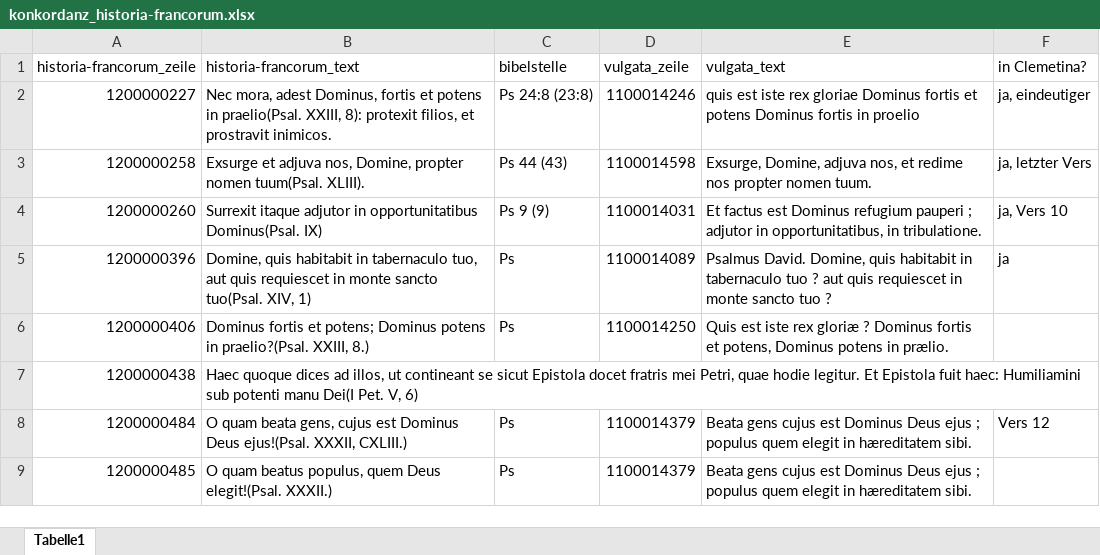
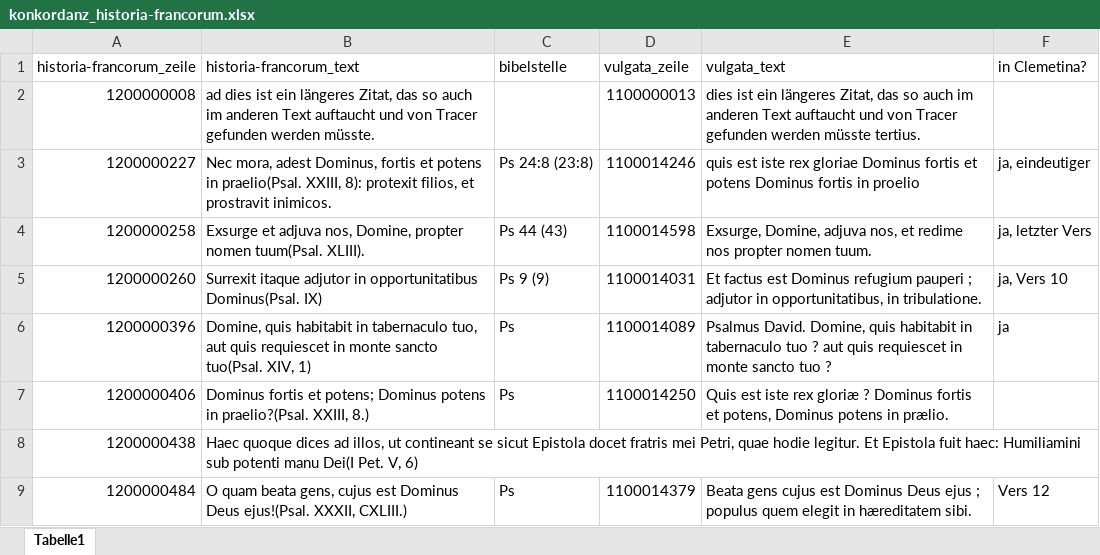
Before and after one commit to Digital-History-Berlin/digital-methods-in-practice, an Excel workbook: data/Konkordanztabellen/konkordanz_historia-francorum.xlsx, sheet Tabelle1, drawn as a sheet; only a part is shown; the shorter side is filled out with more unchanged rows; values as stored, in another font and other column widths than the file's, no borders; the diff names each change by its address in the sheet, - before the commit and + after, or states it on an @@ line.

Commit message:
Updated concordance table with test line

```diff
--- a/data/Konkordanztabellen/konkordanz_historia-francorum.xlsx (sheet Tabelle1)
+++ b/data/Konkordanztabellen/konkordanz_historia-francorum.xlsx (sheet Tabelle1)
+row 2: 1200000008 | ad dies ist ein längeres Zitat, das so auch im anderen Text auftaucht und von Tracer gefunden werden müsste. |  | 1100000013 | dies ist ein längeres Zitat, das so auch im anderen Text auftaucht und von Tracer gefunden werden müsste tertius.
```
Also changed, not shown: 1 other file.
